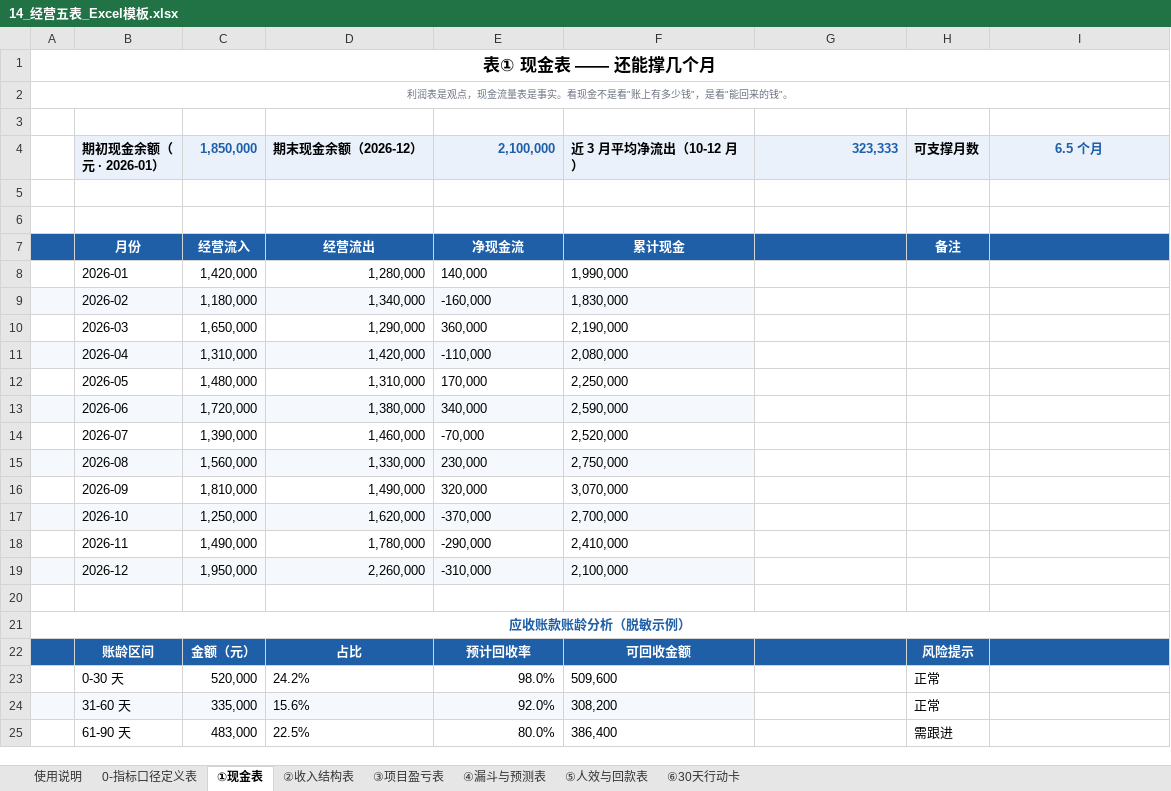
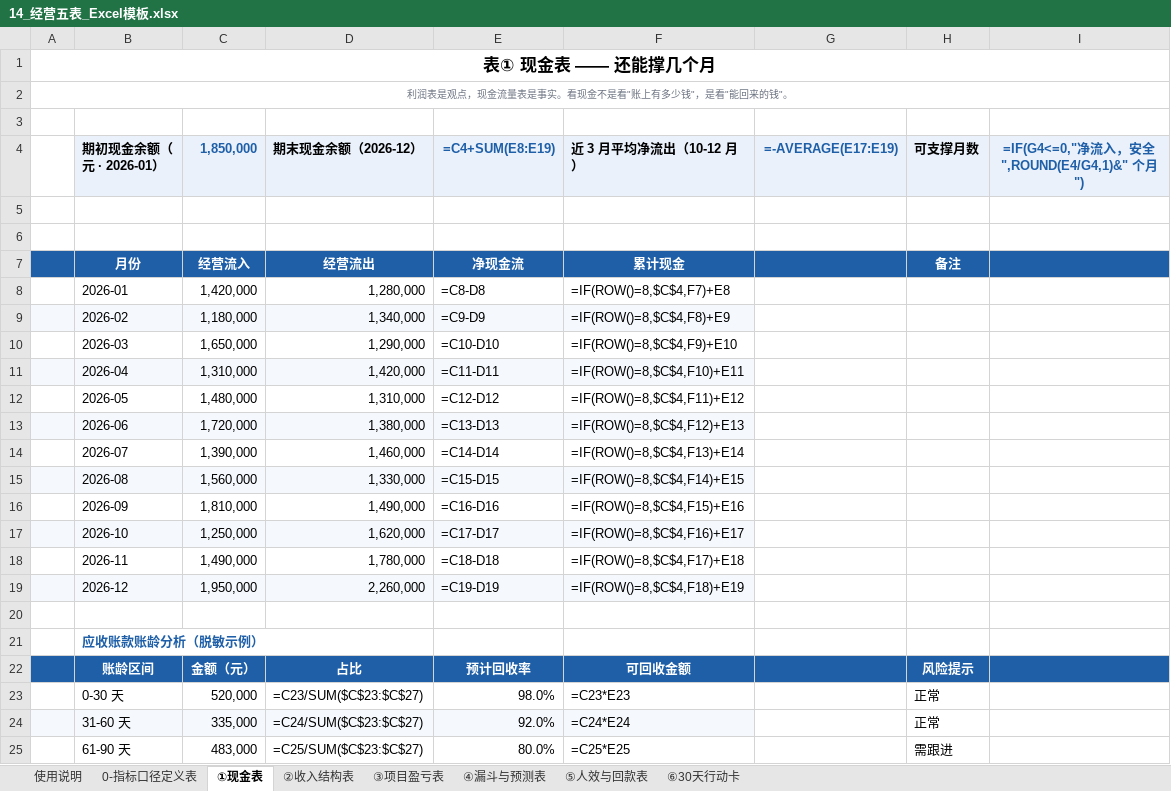
Before and after one commit to WANGHONGJIE-JESSIE/wanghongjie-demos, an Excel workbook: 14_经营五表_Excel模板.xlsx, sheet ①现金表, drawn as a sheet; only a part is shown; values as stored, in another font and other column widths than the file's, no borders; formulas without a stored value are shown as written; conditional formats not drawn; removed rows and columns are numbered as before the commit, all else as after; the diff covers the shown part only; the diff names each change by its address in the sheet, - before the commit and + after, or states it on an @@ line.

```diff
--- a/14_经营五表_Excel模板.xlsx (sheet ①现金表)
+++ b/14_经营五表_Excel模板.xlsx (sheet ①现金表)
-E4: 2,100,000
+E4: =C4+SUM(E8:E19)
-G4: 323,333
+G4: =-AVERAGE(E17:E19)
-I4: 6.5 个月
+I4: =IF(G4<=0,"净流入，安全",ROUND(E4/G4,1)&" 个月")
-E8 (=C4+SUM(E8:E19)): 140,000
+E8 (=C4+SUM(E8:E19)): =C8-D8
-F8 (近 3 月平均净流出（10-12 月）): 1,990,000
+F8 (近 3 月平均净流出（10-12 月）): =IF(ROW()=8,$C$4,F7)+E8
-E9 (=C4+SUM(E8:E19)): -160,000
+E9 (=C4+SUM(E8:E19)): =C9-D9
-F9 (近 3 月平均净流出（10-12 月）): 1,830,000
+F9 (近 3 月平均净流出（10-12 月）): =IF(ROW()=8,$C$4,F8)+E9
-E10 (=C4+SUM(E8:E19)): 360,000
+E10 (=C4+SUM(E8:E19)): =C10-D10
-F10 (近 3 月平均净流出（10-12 月）): 2,190,000
+F10 (近 3 月平均净流出（10-12 月）): =IF(ROW()=8,$C$4,F9)+E10
-E11 (=C4+SUM(E8:E19)): -110,000
+E11 (=C4+SUM(E8:E19)): =C11-D11
-F11 (近 3 月平均净流出（10-12 月）): 2,080,000
+F11 (近 3 月平均净流出（10-12 月）): =IF(ROW()=8,$C$4,F10)+E11
-E12 (=C4+SUM(E8:E19)): 170,000
+E12 (=C4+SUM(E8:E19)): =C12-D12
-F12 (近 3 月平均净流出（10-12 月）): 2,250,000
+F12 (近 3 月平均净流出（10-12 月）): =IF(ROW()=8,$C$4,F11)+E12
-E13 (=C4+SUM(E8:E19)): 340,000
+E13 (=C4+SUM(E8:E19)): =C13-D13
-F13 (近 3 月平均净流出（10-12 月）): 2,590,000
+F13 (近 3 月平均净流出（10-12 月）): =IF(ROW()=8,$C$4,F12)+E13
-E14 (=C4+SUM(E8:E19)): -70,000
+E14 (=C4+SUM(E8:E19)): =C14-D14
-F14 (近 3 月平均净流出（10-12 月）): 2,520,000
+F14 (近 3 月平均净流出（10-12 月）): =IF(ROW()=8,$C$4,F13)+E14
-E15 (=C4+SUM(E8:E19)): 230,000
+E15 (=C4+SUM(E8:E19)): =C15-D15
-F15 (近 3 月平均净流出（10-12 月）): 2,750,000
+F15 (近 3 月平均净流出（10-12 月）): =IF(ROW()=8,$C$4,F14)+E15
-E16 (=C4+SUM(E8:E19)): 320,000
+E16 (=C4+SUM(E8:E19)): =C16-D16
-F16 (近 3 月平均净流出（10-12 月）): 3,070,000
+F16 (近 3 月平均净流出（10-12 月）): =IF(ROW()=8,$C$4,F15)+E16
-E17 (=C4+SUM(E8:E19)): -370,000
+E17 (=C4+SUM(E8:E19)): =C17-D17
-F17 (近 3 月平均净流出（10-12 月）): 2,700,000
+F17 (近 3 月平均净流出（10-12 月）): =IF(ROW()=8,$C$4,F16)+E17
-E18 (=C4+SUM(E8:E19)): -290,000
+E18 (=C4+SUM(E8:E19)): =C18-D18
-F18 (近 3 月平均净流出（10-12 月）): 2,410,000
+F18 (近 3 月平均净流出（10-12 月）): =IF(ROW()=8,$C$4,F17)+E18
-E19 (=C4+SUM(E8:E19)): -310,000
+E19 (=C4+SUM(E8:E19)): =C19-D19
-F19 (近 3 月平均净流出（10-12 月）): 2,100,000
+F19 (近 3 月平均净流出（10-12 月）): =IF(ROW()=8,$C$4,F18)+E19
-row 21: 应收账款账龄分析（脱敏示例）
+row 21:  | 应收账款账龄分析（脱敏示例）
-D23 (期末现金余额（2026-12）): 24.2%
+D23 (期末现金余额（2026-12）): =C23/SUM($C$23:$C$27)
-F23 (近 3 月平均净流出（10-12 月）): 509,600
+F23 (近 3 月平均净流出（10-12 月）): =C23*E23
-D24 (期末现金余额（2026-12）): 15.6%
+D24 (期末现金余额（2026-12）): =C24/SUM($C$23:$C$27)
-F24 (近 3 月平均净流出（10-12 月）): 308,200
+F24 (近 3 月平均净流出（10-12 月）): =C24*E24
-D25 (期末现金余额（2026-12）): 22.5%
+D25 (期末现金余额（2026-12）): =C25/SUM($C$23:$C$27)
-F25 (近 3 月平均净流出（10-12 月）): 386,400
+F25 (近 3 月平均净流出（10-12 月）): =C25*E25
```
Also changed, not shown: 6 edited cells elsewhere in this sheet, sheet ③项目盈亏表, sheet ⑤人效与回款表, sheet ②收入结构表, sheet ④漏斗与预测表, sheet ⑥30天行动卡, sheet 使用说明, 7 other files.
